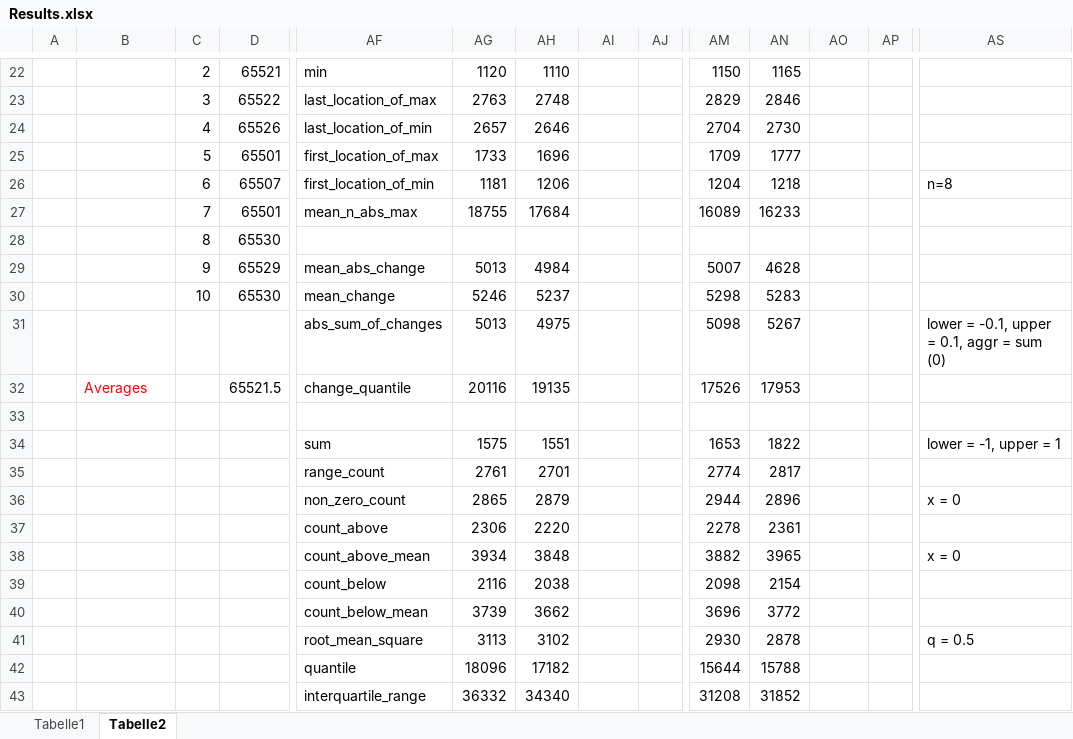
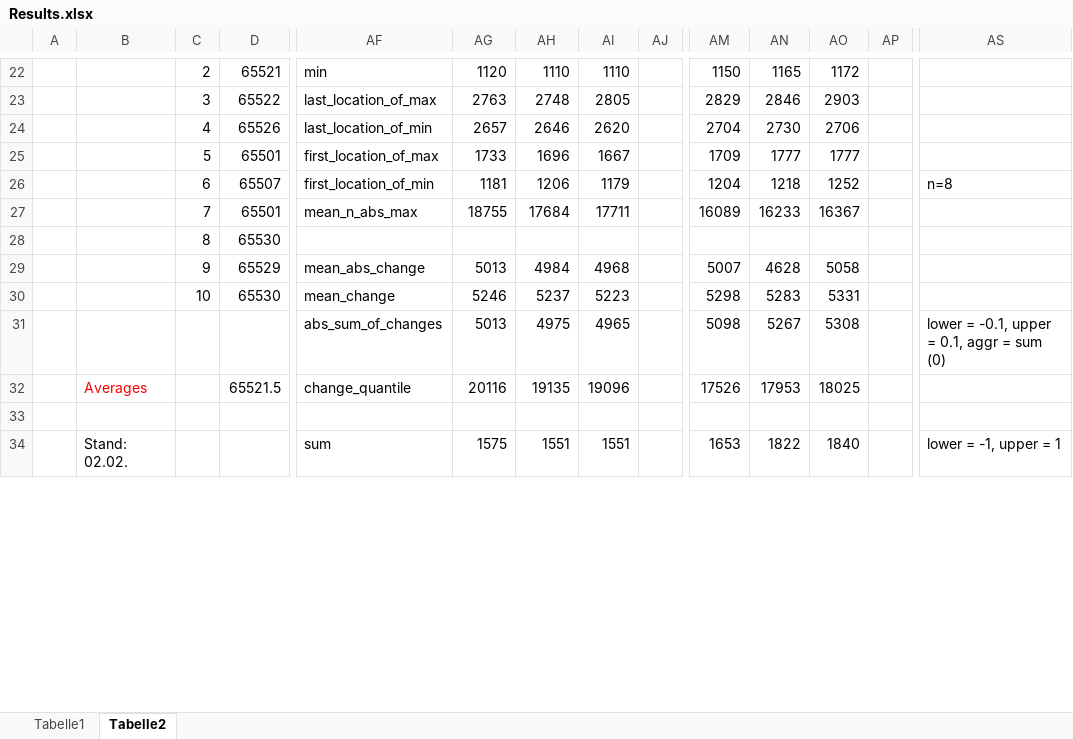
Before and after one commit to edge-ml/edge-fel, an Excel workbook: BenchmarkDocs/Results.xlsx, sheet Tabelle2, drawn as a sheet; only a part is shown, gaps mark what is left out; values as stored, in another font and other column widths than the file's, no borders; removed rows and columns are numbered as before the commit, all else as after; rows hold the shown columns only; the diff covers the shown part only; the diff names each change by its address in the sheet, - before the commit and + after, or states it on an @@ line.

```diff
--- a/BenchmarkDocs/Results.xlsx (sheet Tabelle2)
+++ b/BenchmarkDocs/Results.xlsx (sheet Tabelle2)
-AI22: (empty)
+AI22: 1110
-AO22: (empty)
+AO22: 1172
-AI23: (empty)
+AI23: 2805
-AO23: (empty)
+AO23: 2903
-AI24: (empty)
+AI24: 2620
-AO24: (empty)
+AO24: 2706
-AI25: (empty)
+AI25: 1667
-AO25: (empty)
+AO25: 1777
-AI26: (empty)
+AI26: 1179
-AO26: (empty)
+AO26: 1252
-AI27: (empty)
+AI27: 17711
-AO27: (empty)
+AO27: 16367
-AI29: (empty)
+AI29: 4968
-AO29: (empty)
+AO29: 5058
-AI30: (empty)
+AI30: 5223
-AO30: (empty)
+AO30: 5331
-AI31: (empty)
+AI31: 4965
-AO31: (empty)
+AO31: 5308
-AI32: (empty)
+AI32: 19096
-AO32: (empty)
+AO32: 18025
-B34: (empty)
+B34: Stand: 02.02.
-AI34: (empty)
+AI34: 1551
-AO34: (empty)
+AO34: 1840
-row 35:  |  |  |  | range_count | 2761 | 2701 |  |  | 2774 | 2817
-row 36:  |  |  |  | non_zero_count | 2865 | 2879 |  |  | 2944 | 2896 |  |  | x = 0
-row 37:  |  |  |  | count_above | 2306 | 2220 |  |  | 2278 | 2361
-row 38:  |  |  |  | count_above_mean | 3934 | 3848 |  |  | 3882 | 3965 |  |  | x = 0
-row 39:  |  |  |  | count_below | 2116 | 2038 |  |  | 2098 | 2154
-row 40:  |  |  |  | count_below_mean | 3739 | 3662 |  |  | 3696 | 3772
-row 41:  |  |  |  | root_mean_square | 3113 | 3102 |  |  | 2930 | 2878 |  |  | q = 0.5
-row 42:  |  |  |  | quantile | 18096 | 17182 |  |  | 15644 | 15788
-row 43:  |  |  |  | interquartile_range | 36332 | 34340 |  |  | 31208 | 31852
```
Also changed, not shown: 13 added rows, 4 removed rows and 43 edited cells elsewhere in this sheet, 3 other files.
